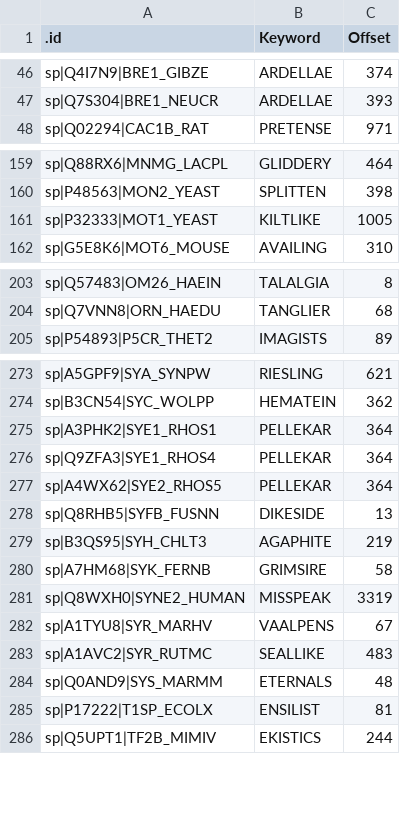
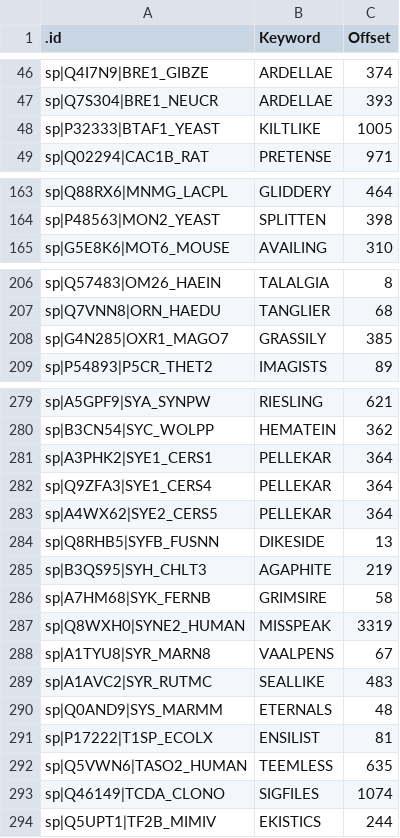
Before and after one commit to neilfws/utils4bioinformatics, a CSV file: uniprot_words/data/word_matches.csv, drawn as a sheet; only a part is shown, gaps mark what is left out; the diff covers the shown part only.

```diff
--- a/uniprot_words/data/word_matches.csv
+++ b/uniprot_words/data/word_matches.csv
@@ -47,2 +47,3 @@ sp|Q4I7N9|BRE1_GIBZE,ARDELLAE,374
 sp|Q7S304|BRE1_NEUCR,ARDELLAE,393
+sp|P32333|BTAF1_YEAST,KILTLIKE,1005
 sp|Q02294|CAC1B_RAT,PRETENSE,971
@@ -160,3 +164,2 @@ sp|Q88RX6|MNMG_LACPL,GLIDDERY,464
 sp|P48563|MON2_YEAST,SPLITTEN,398
-sp|P32333|MOT1_YEAST,KILTLIKE,1005
 sp|G5E8K6|MOT6_MOUSE,AVAILING,310
@@ -204,2 +207,3 @@ sp|Q57483|OM26_HAEIN,TALALGIA,8
 sp|Q7VNN8|ORN_HAEDU,TANGLIER,68
+sp|G4N285|OXR1_MAGO7,GRASSILY,385
 sp|P54893|P5CR_THET2,IMAGISTS,89
@@ -274,5 +280,5 @@ sp|A5GPF9|SYA_SYNPW,RIESLING,621
 sp|B3CN54|SYC_WOLPP,HEMATEIN,362
-sp|A3PHK2|SYE1_RHOS1,PELLEKAR,364
-sp|Q9ZFA3|SYE1_RHOS4,PELLEKAR,364
-sp|A4WX62|SYE2_RHOS5,PELLEKAR,364
+sp|A3PHK2|SYE1_CERS1,PELLEKAR,364
+sp|Q9ZFA3|SYE1_CERS4,PELLEKAR,364
+sp|A4WX62|SYE2_CERS5,PELLEKAR,364
 sp|Q8RHB5|SYFB_FUSNN,DIKESIDE,13
@@ -281,3 +287,3 @@ sp|A7HM68|SYK_FERNB,GRIMSIRE,58
 sp|Q8WXH0|SYNE2_HUMAN,MISSPEAK,3319
-sp|A1TYU8|SYR_MARHV,VAALPENS,67
+sp|A1TYU8|SYR_MARN8,VAALPENS,67
 sp|A1AVC2|SYR_RUTMC,SEALLIKE,483
@@ -285,2 +291,4 @@ sp|Q0AND9|SYS_MARMM,ETERNALS,48
 sp|P17222|T1SP_ECOLX,ENSILIST,81
+sp|Q5VWN6|TASO2_HUMAN,TEEMLESS,635
+sp|Q46149|TCDA_CLONO,SIGFILES,1074
 sp|Q5UPT1|TF2B_MIMIV,EKISTICS,244
```
Also changed, not shown: 9 added rows, 2 removed rows and 11 edited cells elsewhere in this file.
